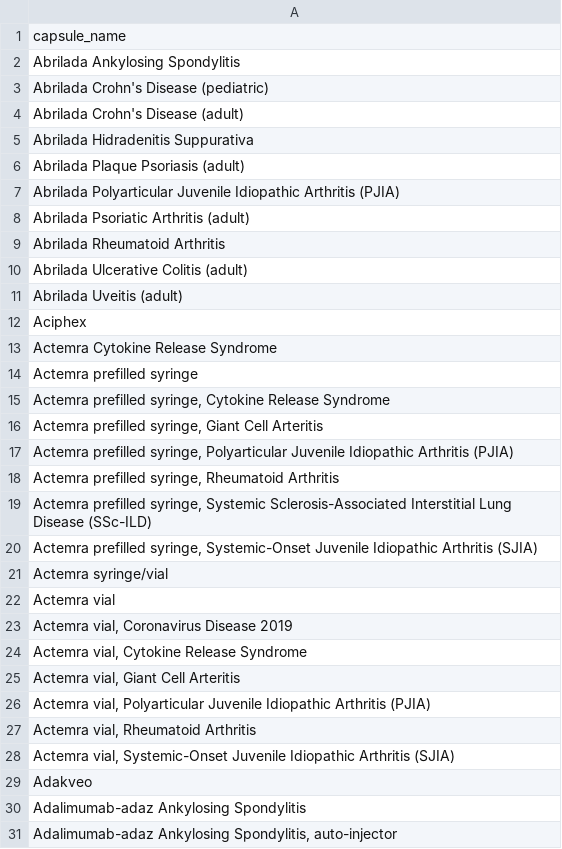
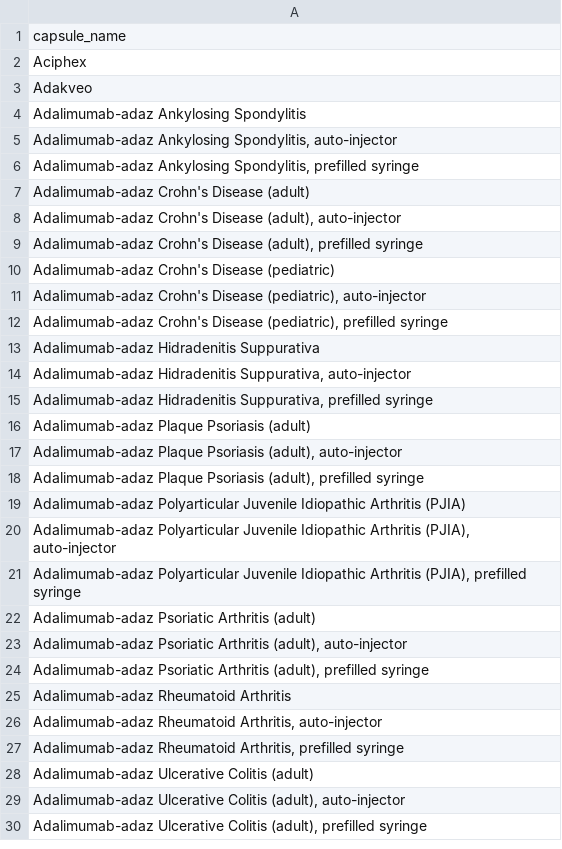
Before and after one commit to hgarrison-artia/PDL_Scraper, a CSV file: TN/TN_skipped_data.csv, drawn as a sheet; only a part is shown; the shorter side is filled out with more unchanged rows; the diff covers the shown part only.

```diff
--- a/TN/TN_skipped_data.csv
+++ b/TN/TN_skipped_data.csv
@@ -1,29 +1,3 @@
 capsule_name
-Abrilada Ankylosing Spondylitis
-Abrilada Crohn's Disease (pediatric)
-Abrilada Crohn's Disease (adult)
-Abrilada Hidradenitis Suppurativa
-Abrilada Plaque Psoriasis (adult)
-Abrilada Polyarticular Juvenile Idiopathic Arthritis (PJIA)
-Abrilada Psoriatic Arthritis (adult)
-Abrilada Rheumatoid Arthritis
-Abrilada Ulcerative Colitis (adult)
-Abrilada Uveitis (adult)
 Aciphex
-Actemra Cytokine Release Syndrome
-Actemra prefilled syringe
-"Actemra prefilled syringe, Cytokine Release Syndrome"
-"Actemra prefilled syringe, Giant Cell Arteritis"
-"Actemra prefilled syringe, Polyarticular Juvenile Idiopathic Arthritis (PJIA)"
-"Actemra prefilled syringe, Rheumatoid Arthritis"
-"Actemra prefilled syringe, Systemic Sclerosis-Associated Interstitial Lung Disease (SSc-ILD)"
-"Actemra prefilled syringe, Systemic-Onset Juvenile Idiopathic Arthritis (SJIA)"
-Actemra syringe/vial
-Actemra vial
-"Actemra vial, Coronavirus Disease 2019"
-"Actemra vial, Cytokine Release Syndrome"
-"Actemra vial, Giant Cell Arteritis"
-"Actemra vial, Polyarticular Juvenile Idiopathic Arthritis (PJIA)"
-"Actemra vial, Rheumatoid Arthritis"
-"Actemra vial, Systemic-Onset Juvenile Idiopathic Arthritis (SJIA)"
 Adakveo
```
Also changed, not shown: 129 added rows and 35 removed rows elsewhere in this file, 3 other files.
